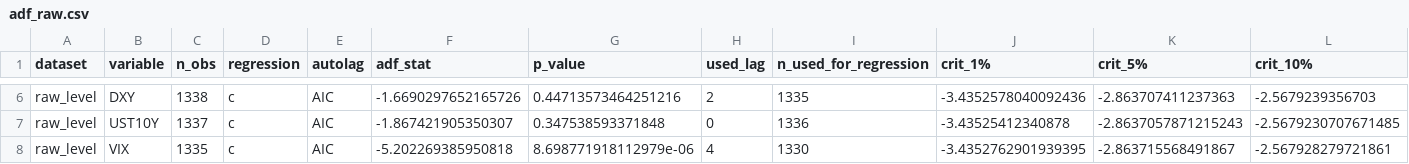
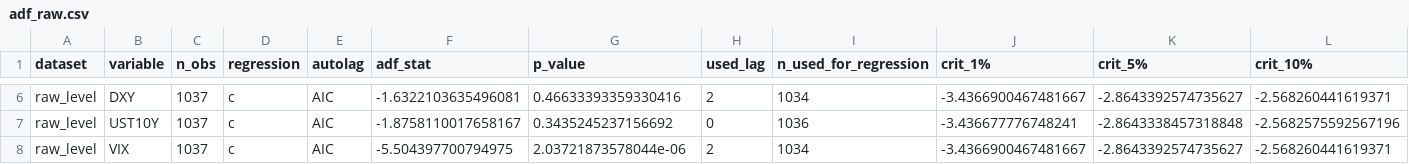
Before and after one commit to sosomeet/DC_and_meterials_2, a CSV file: 03_ADF_test/adf_raw.csv, drawn as a sheet; only a part is shown, gaps mark what is left out; the diff covers the shown part only; the diff names each change by its address in the sheet, - before the commit and + after, or states it on an @@ line.

```diff
--- a/03_ADF_test/adf_raw.csv
+++ b/03_ADF_test/adf_raw.csv
-C6 (n_obs): 1338
+C6 (n_obs): 1037
-F6 (adf_stat): -1.6690297652165726
+F6 (adf_stat): -1.6322103635496081
-G6 (p_value): 0.44713573464251216
+G6 (p_value): 0.46633393359330416
-I6 (n_used_for_regression): 1335
+I6 (n_used_for_regression): 1034
-J6 (crit_1%): -3.4352578040092436
+J6 (crit_1%): -3.4366900467481667
-K6 (crit_5%): -2.863707411237363
+K6 (crit_5%): -2.8643392574735627
-L6 (crit_10%): -2.5679239356703
+L6 (crit_10%): -2.568260441619371
-C7 (n_obs): 1337
+C7 (n_obs): 1037
-F7 (adf_stat): -1.867421905350307
+F7 (adf_stat): -1.8758110017658167
-G7 (p_value): 0.347538593371848
+G7 (p_value): 0.3435245237156692
-I7 (n_used_for_regression): 1336
+I7 (n_used_for_regression): 1036
-J7 (crit_1%): -3.43525412340878
+J7 (crit_1%): -3.436677776748241
-K7 (crit_5%): -2.8637057871215243
+K7 (crit_5%): -2.8643338457318848
-L7 (crit_10%): -2.5679230707671485
+L7 (crit_10%): -2.5682575592567196
-C8 (n_obs): 1335
+C8 (n_obs): 1037
-F8 (adf_stat): -5.202269385950818
+F8 (adf_stat): -5.504397700794975
-G8 (p_value): 8.698771918112979e-06
+G8 (p_value): 2.03721873578044e-06
-H8 (used_lag): 4
+H8 (used_lag): 2
-I8 (n_used_for_regression): 1330
+I8 (n_used_for_regression): 1034
-J8 (crit_1%): -3.4352762901939395
+J8 (crit_1%): -3.4366900467481667
-K8 (crit_5%): -2.863715568491867
+K8 (crit_5%): -2.8643392574735627
-L8 (crit_10%): -2.567928279721861
+L8 (crit_10%): -2.568260441619371
```
Also changed, not shown: 27 edited cells elsewhere in this file, 06_GFEVD/gfevd_last.csv, 06_GFEVD/gfevd_mean.csv, 14 other files.
